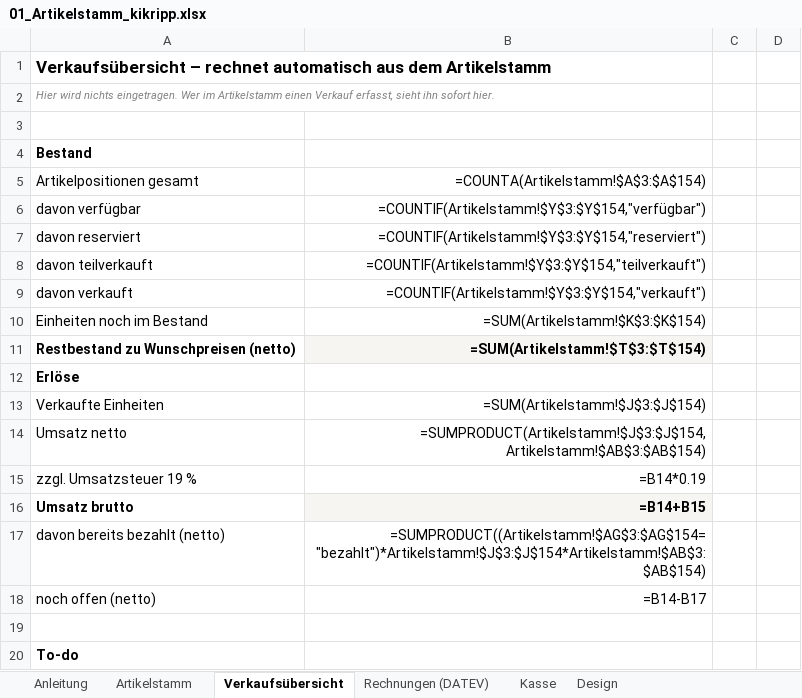
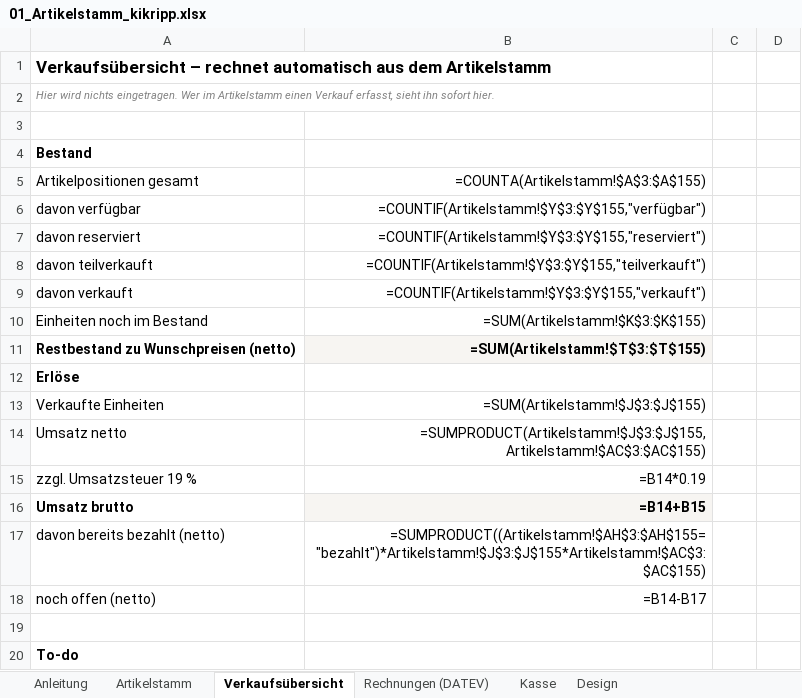
Before and after one commit to jenny9876781/Ablage-, an Excel workbook: ausgabe/01_Artikelstamm_kikripp.xlsx, sheet Verkaufsübersicht, drawn as a sheet; only a part is shown; values as stored, in another font and other column widths than the file's, no borders; formulas without a stored value are shown as written; the diff covers the shown part only; the diff names each change by its address in the sheet, - before the commit and + after, or states it on an @@ line.

```diff
--- a/ausgabe/01_Artikelstamm_kikripp.xlsx (sheet Verkaufsübersicht)
+++ b/ausgabe/01_Artikelstamm_kikripp.xlsx (sheet Verkaufsübersicht)
-B5: =COUNTA(Artikelstamm!$A$3:$A$154)
+B5: =COUNTA(Artikelstamm!$A$3:$A$155)
-B6: =COUNTIF(Artikelstamm!$Y$3:$Y$154,"verfügbar")
+B6: =COUNTIF(Artikelstamm!$Y$3:$Y$155,"verfügbar")
-B7: =COUNTIF(Artikelstamm!$Y$3:$Y$154,"reserviert")
+B7: =COUNTIF(Artikelstamm!$Y$3:$Y$155,"reserviert")
-B8: =COUNTIF(Artikelstamm!$Y$3:$Y$154,"teilverkauft")
+B8: =COUNTIF(Artikelstamm!$Y$3:$Y$155,"teilverkauft")
-B9: =COUNTIF(Artikelstamm!$Y$3:$Y$154,"verkauft")
+B9: =COUNTIF(Artikelstamm!$Y$3:$Y$155,"verkauft")
-B10: =SUM(Artikelstamm!$K$3:$K$154)
+B10: =SUM(Artikelstamm!$K$3:$K$155)
-B11: =SUM(Artikelstamm!$T$3:$T$154)
+B11: =SUM(Artikelstamm!$T$3:$T$155)
-B13: =SUM(Artikelstamm!$J$3:$J$154)
+B13: =SUM(Artikelstamm!$J$3:$J$155)
-B14: =SUMPRODUCT(Artikelstamm!$J$3:$J$154,Artikelstamm!$AB$3:$AB$154)
+B14: =SUMPRODUCT(Artikelstamm!$J$3:$J$155,Artikelstamm!$AC$3:$AC$155)
-B17: =SUMPRODUCT((Artikelstamm!$AG$3:$AG$154="bezahlt")*Artikelstamm!$J$3:$J$154*Artikelstamm!$AB$3:$AB$154)
+B17: =SUMPRODUCT((Artikelstamm!$AH$3:$AH$155="bezahlt")*Artikelstamm!$J$3:$J$155*Artikelstamm!$AC$3:$AC$155)
```
Also changed, not shown: 125 edited cells elsewhere in this sheet, sheet Artikelstamm, ausgabe/T3_Erfassungsliste.xlsx, 21 other files.
